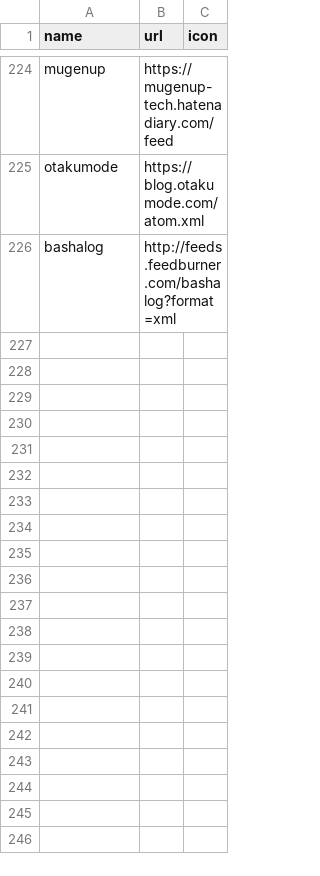
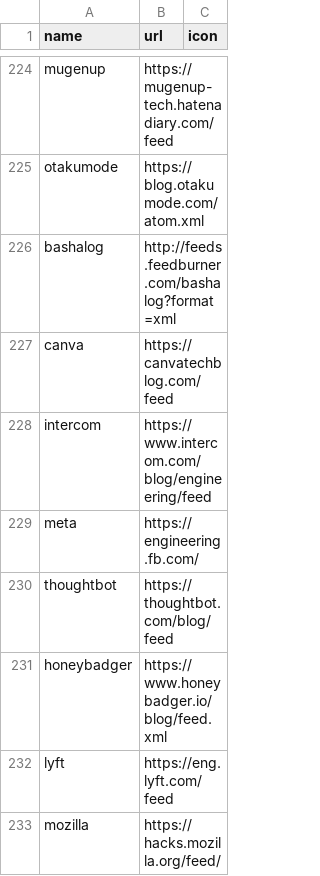
Before and after one commit to tubone24/tech_blog_spider, a CSV file: entry.csv, drawn as a sheet; only a part is shown, gaps mark what is left out; the diff names each change by its address in the sheet, - before the commit and + after, or states it on an @@ line.

Commit message:
Update entry.csv

```diff
--- a/entry.csv
+++ b/entry.csv
+row 227: canva | https://canvatechblog.com/feed
+row 228: intercom | https://www.intercom.com/blog/engineering/feed
+row 229: meta | https://engineering.fb.com/
+row 230: thoughtbot | https://thoughtbot.com/blog/feed
+row 231: honeybadger | https://www.honeybadger.io/blog/feed.xml
+row 232: lyft | https://eng.lyft.com/feed
+row 233: mozilla | https://hacks.mozilla.org/feed/
```
